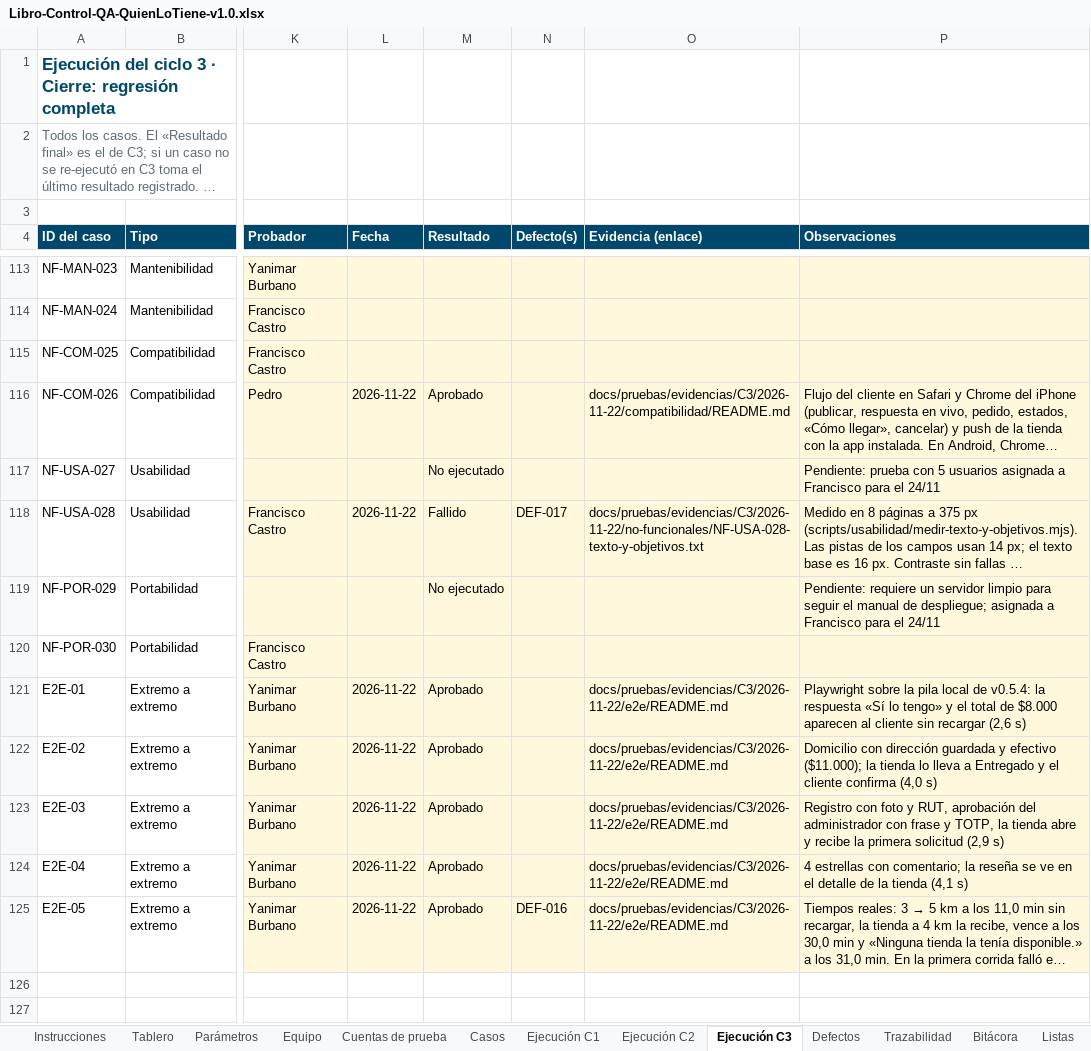
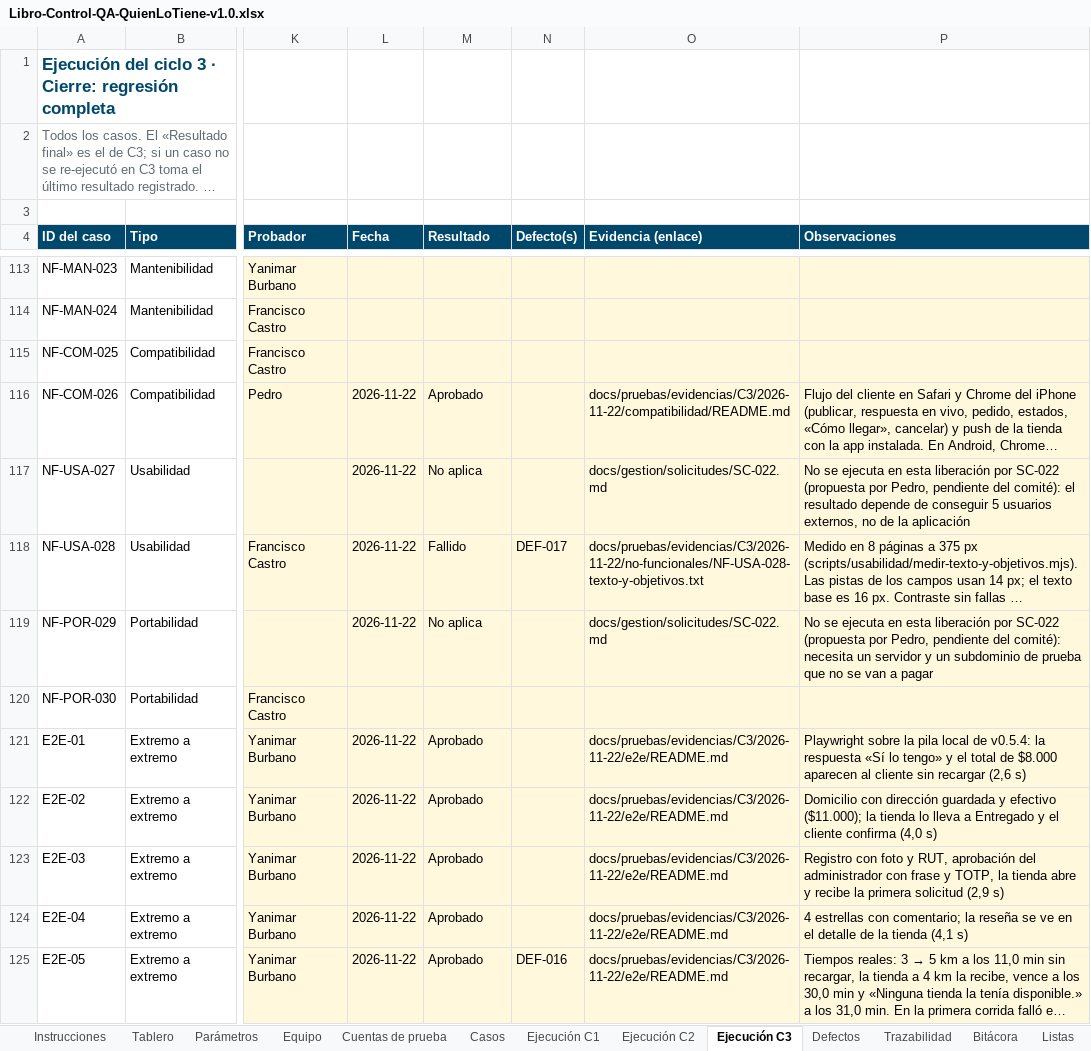
Before and after one commit to Daniel0442123/QuienLoTiene, an Excel workbook: docs/pruebas/entregables/Libro-Control-QA-QuienLoTiene-v1.0.xlsx, sheet Ejecución C3, drawn as a sheet; only a part is shown, gaps mark what is left out; long unchanged cells end in …; values as stored, in another font and other column widths than the file's, no borders; conditional formats not drawn; the diff names each change by its address in the sheet, - before the commit and + after, or states it on an @@ line.

```diff
--- a/docs/pruebas/entregables/Libro-Control-QA-QuienLoTiene-v1.0.xlsx (sheet Ejecución C3)
+++ b/docs/pruebas/entregables/Libro-Control-QA-QuienLoTiene-v1.0.xlsx (sheet Ejecución C3)
-L117 (Fecha): (empty)
+L117 (Fecha): 2026-11-22
-M117 (Resultado): No ejecutado
+M117 (Resultado): No aplica
-O117 (Evidencia (enlace)): (empty)
+O117 (Evidencia (enlace)): docs/gestion/solicitudes/SC-022.md
-P117 (Observaciones): Pendiente: prueba con 5 usuarios asignada a Francisco para el 24/11
+P117 (Observaciones): No se ejecuta en esta liberación por SC-022 (propuesta por Pedro, pendiente del comité): el resultado depende de conseguir 5 usuarios externos, no de la aplicación
-L119 (Fecha): (empty)
+L119 (Fecha): 2026-11-22
-M119 (Resultado): No ejecutado
+M119 (Resultado): No aplica
-O119 (Evidencia (enlace)): (empty)
+O119 (Evidencia (enlace)): docs/gestion/solicitudes/SC-022.md
-P119 (Observaciones): Pendiente: requiere un servidor limpio para seguir el manual de despliegue; asignada a Francisco para el 24/11
+P119 (Observaciones): No se ejecuta en esta liberación por SC-022 (propuesta por Pedro, pendiente del comité): necesita un servidor y un subdominio de prueba que no se van a pagar
```
Also changed, not shown: docs/gestion/entregables/Control-de-Cambios-QuienLoTiene.xlsx, 12 other files.
